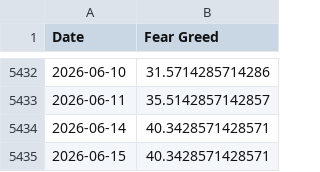
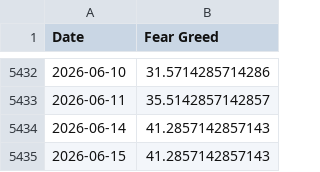
Before and after one commit to CasualStudy/casualstudy-portfolio, a CSV file: data/all_fng_csv4.csv, drawn as a sheet; only a part is shown, gaps mark what is left out.

Commit message:
refactor: optimize data fetching scripts with incremental caching and vectorization

```diff
--- a/data/all_fng_csv4.csv
+++ b/data/all_fng_csv4.csv
@@ -5433,3 +5433,3 @@ Date,Fear Greed
 2026-06-11,35.5142857142857
-2026-06-14,40.3428571428571
-2026-06-15,40.3428571428571
+2026-06-14,41.2857142857143
+2026-06-15,41.2857142857143
```
Also changed, not shown: 7 other files.
